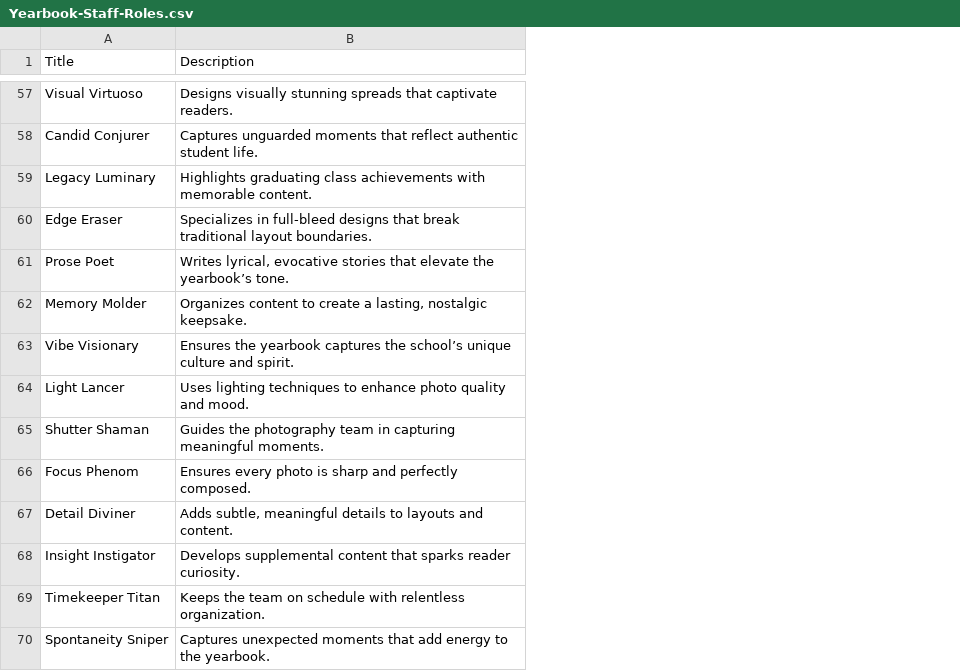
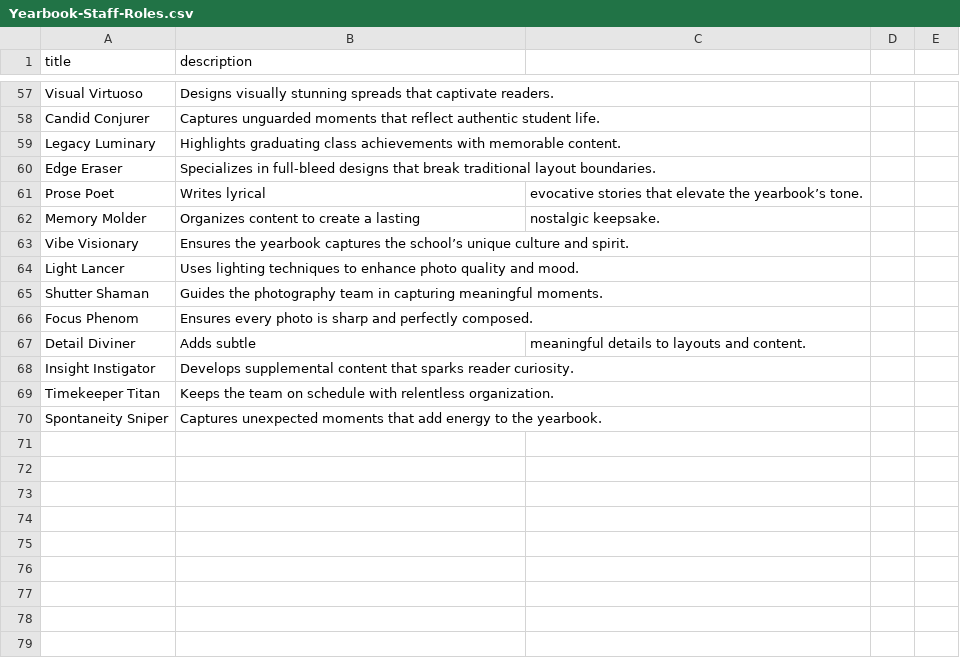
Before and after one commit to kappter/kappquiz, a CSV file: vocab-sets/Yearbook-Staff-Roles.csv, drawn as a sheet; only a part is shown, gaps mark what is left out; the diff covers the shown part only; the diff names each change by its address in the sheet, - before the commit and + after, or states it on an @@ line.

Commit message:
Update Yearbook-Staff-Roles.csv

```diff
--- a/vocab-sets/Yearbook-Staff-Roles.csv
+++ b/vocab-sets/Yearbook-Staff-Roles.csv
+column C, rows 61-67: evocative stories that elevate the yearbook’s tone. | nostalgic keepsake. |  |  |  |  | meaningful details to layouts and content.
+column D, empty
+column E, empty
-A1: Title
+A1: title
-B1: Description
+B1: description
-B61 (description): Writes lyrical, evocative stories that elevate the yearbook’s tone.
+B61 (description): Writes lyrical
-B62 (description): …create a lasting, nostalgic keepsake.
+B62 (description): …create a lasting
-B67 (description): Adds subtle, meaningful details to layouts and content.
+B67 (description): Adds subtle
```
Also changed, not shown: 24 edited cells elsewhere in this file.
